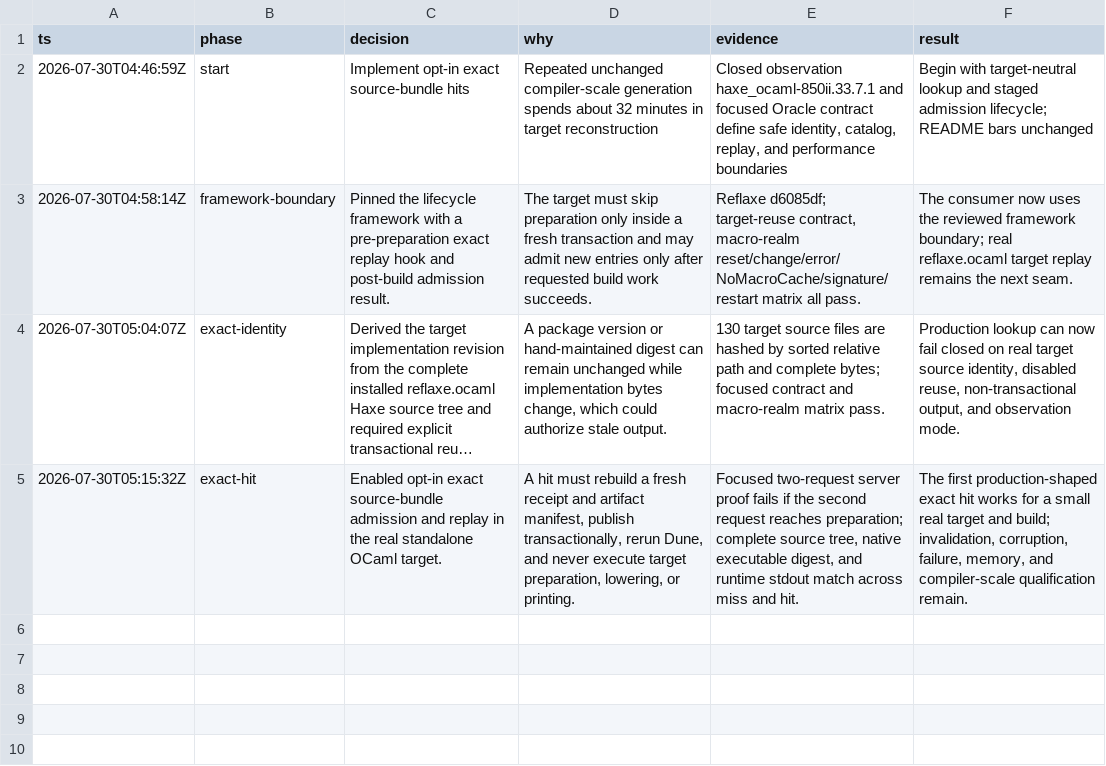
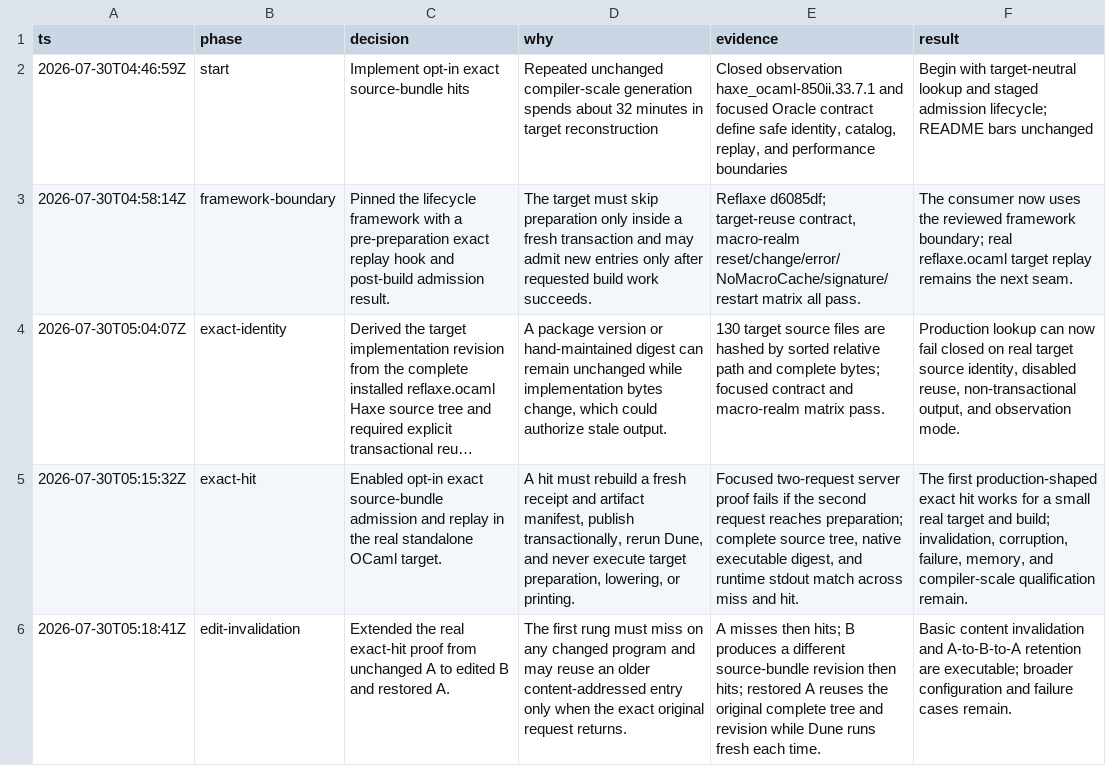
Before and after one commit to fullofcaffeine/hxhx, a TSV file: .audit/haxe_ocaml-850ii.33.7.2.tsv, drawn as a sheet; long unchanged cells end in …; the diff names each change by its address in the sheet, - before the commit and + after, or states it on an @@ line.

Commit message:
test(ocaml): prove exact reuse invalidation
The real target-reuse fixture now changes the Haxe program from A to B, proves that B receives a different generated source revision, verifies an exact B hit, and then restores A.

The restored request must reuse the original complete source result. A test-only guard now checks the current request key instead of assuming every retained entry should hit, so legitimate edited requests remain ordinary misses.

```diff
--- a/.audit/haxe_ocaml-850ii.33.7.2.tsv
+++ b/.audit/haxe_ocaml-850ii.33.7.2.tsv
+row 6: 2026-07-30T05:18:41Z | edit-invalidation | Extended the real exact-hit proof from unchanged A to edited B and restored A. | The first rung must miss on any changed program and may reuse an older content-addressed entry only when the exact original request returns. | A misses then hits; B produces a different source-bundle revision then hits; restored A reuses the original complete tree and revision while Dune runs fresh each time. | Basic content invalidation and A-to-B-to-A retention are executable; broader configuration and failure cases remain.
```
Also changed, not shown: 2 other files.
